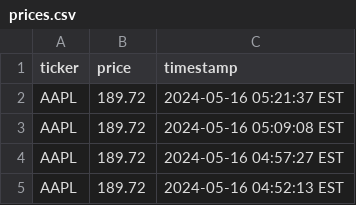
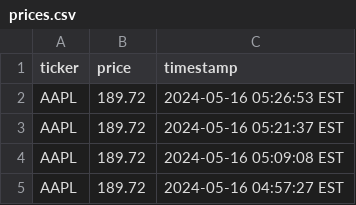
Before and after one commit to retrospatial/apple-scraper, a CSV file: prices.csv, drawn as a sheet; only a part is shown; the shorter side is filled out with more unchanged rows; the diff names each change by its address in the sheet, - before the commit and + after, or states it on an @@ line.

```diff
--- a/prices.csv
+++ b/prices.csv
+row 2: AAPL | 189.72 | 2024-05-16 05:26:53 EST
```
